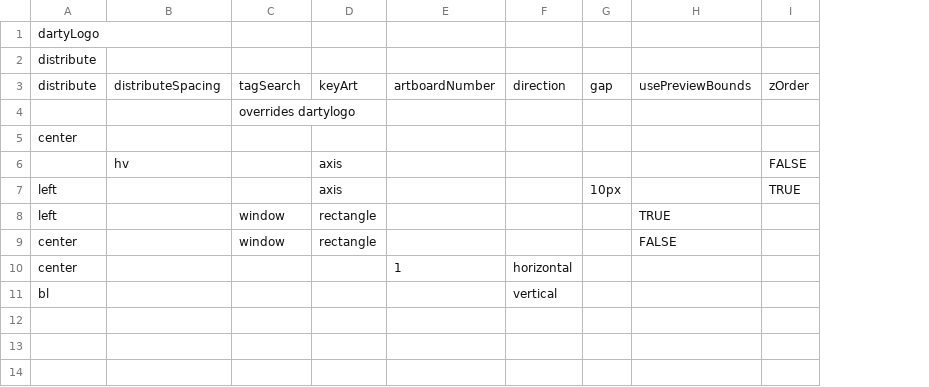
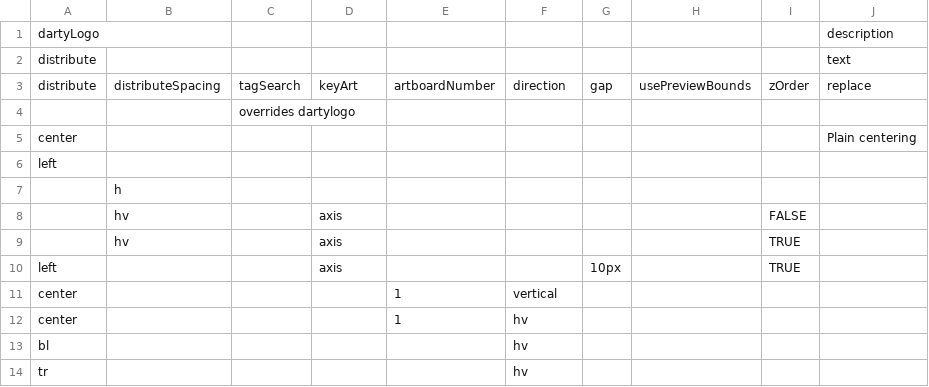
Before and after one commit to Darty-ai/darty-ai-samples, a CSV file: methods/distribute/distribute.csv, drawn as a sheet; removed rows and columns are numbered as before the commit, all else as after; the diff names each change by its address in the sheet, - before the commit and + after, or states it on an @@ line.

Commit message:
new files added (for distribute & outline)

```diff
--- a/methods/distribute/distribute.csv
+++ b/methods/distribute/distribute.csv
+column J, rows 1-5: description | text | replace |  | Plain centering
+row 6: left
+row 7:  | h
+row 9:  | hv |  | axis |  |  |  |  | TRUE
-row 8: left |  | window | rectangle |  |  |  | TRUE
-row 9: center |  | window | rectangle |  |  |  | FALSE
-F11: horizontal
+F11: vertical
+row 12: center |  |  |  | 1 | hv
-F13: vertical
+F13: hv
+row 14: tr |  |  |  |  | hv
```
Also changed, not shown: 6 other files.
